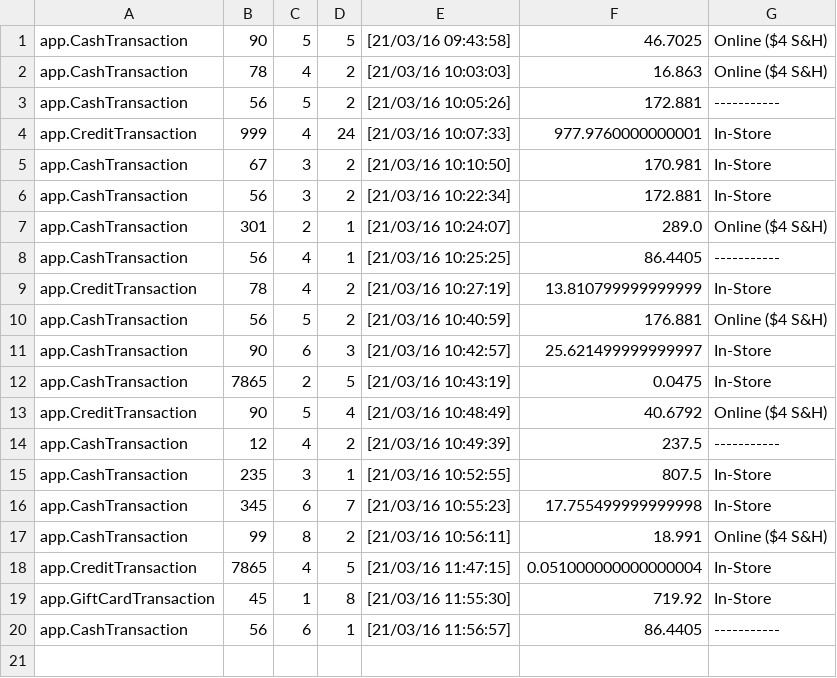
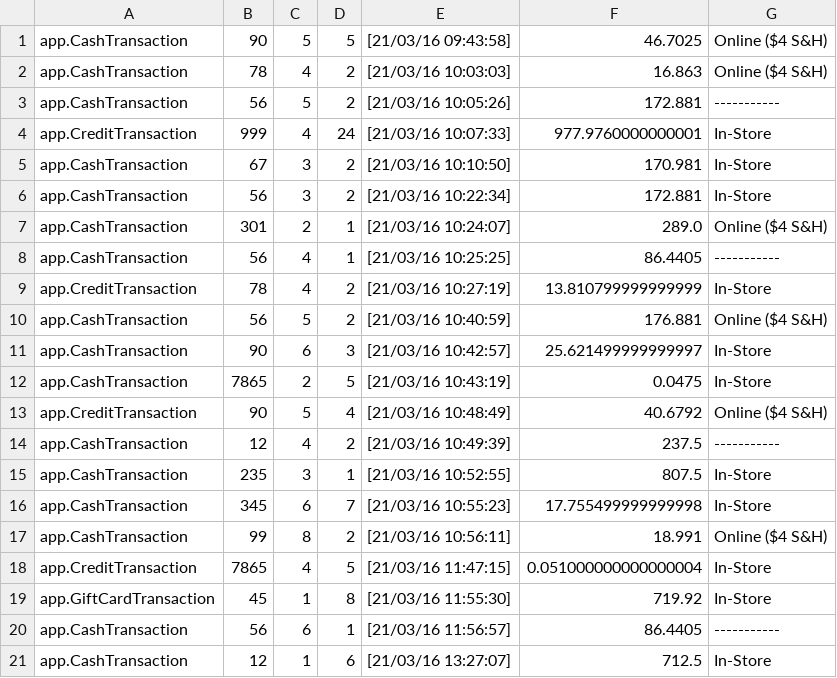
Before and after one commit to KO782KO/Jackscript, a CSV file: Transactions_Log.csv, drawn as a sheet.

```diff
--- a/Transactions_Log.csv
+++ b/Transactions_Log.csv
@@ -20 +20,2 @@ app.GiftCardTransaction,45,1,8,[21/03/16 11:55:30],719.92,In-Store
 app.CashTransaction,56,6,1,[21/03/16 11:56:57],86.4405,-----------
+app.CashTransaction,12,1,6,[21/03/16 13:27:07],712.5,In-Store
```
Also changed, not shown: Product.csv, 3 other files.
